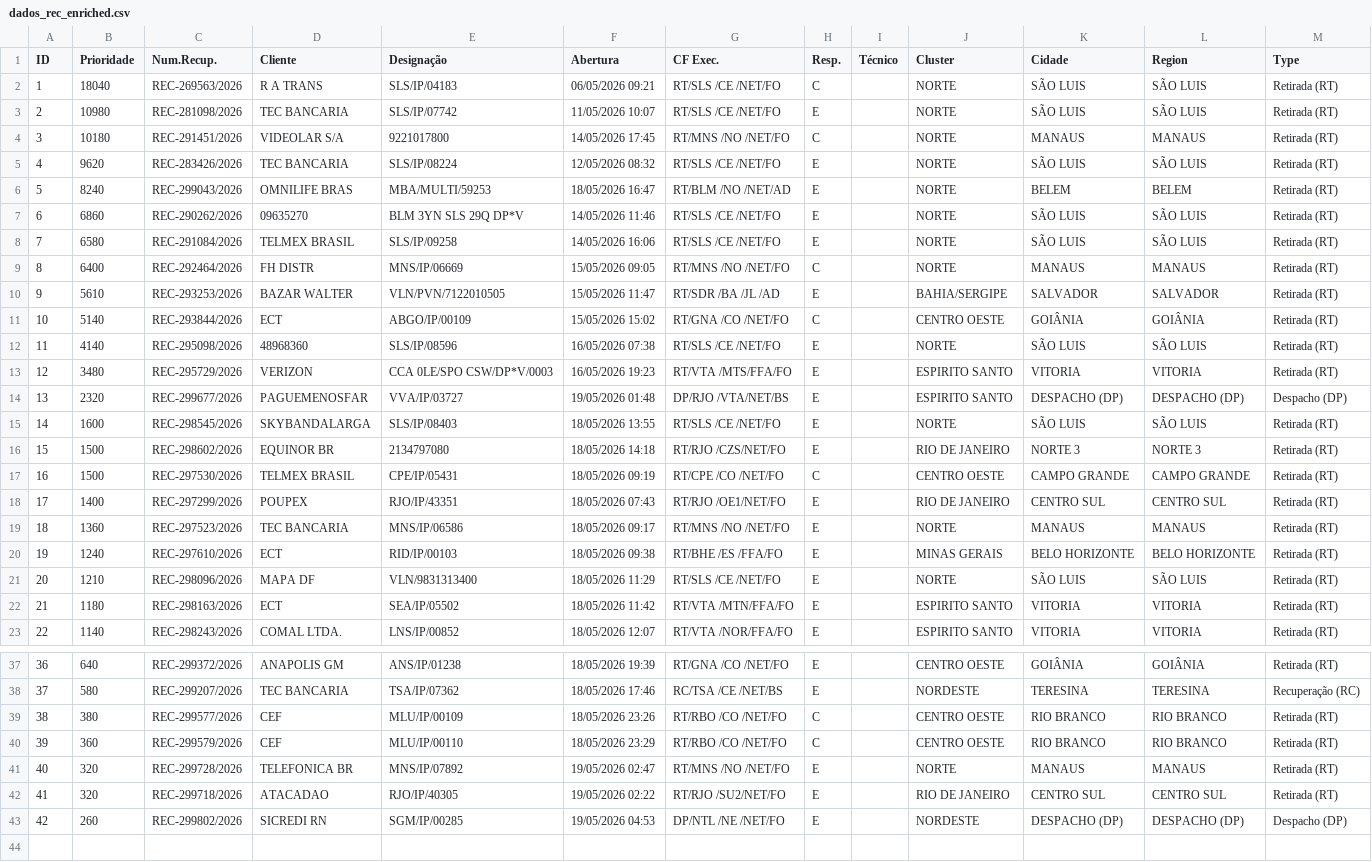
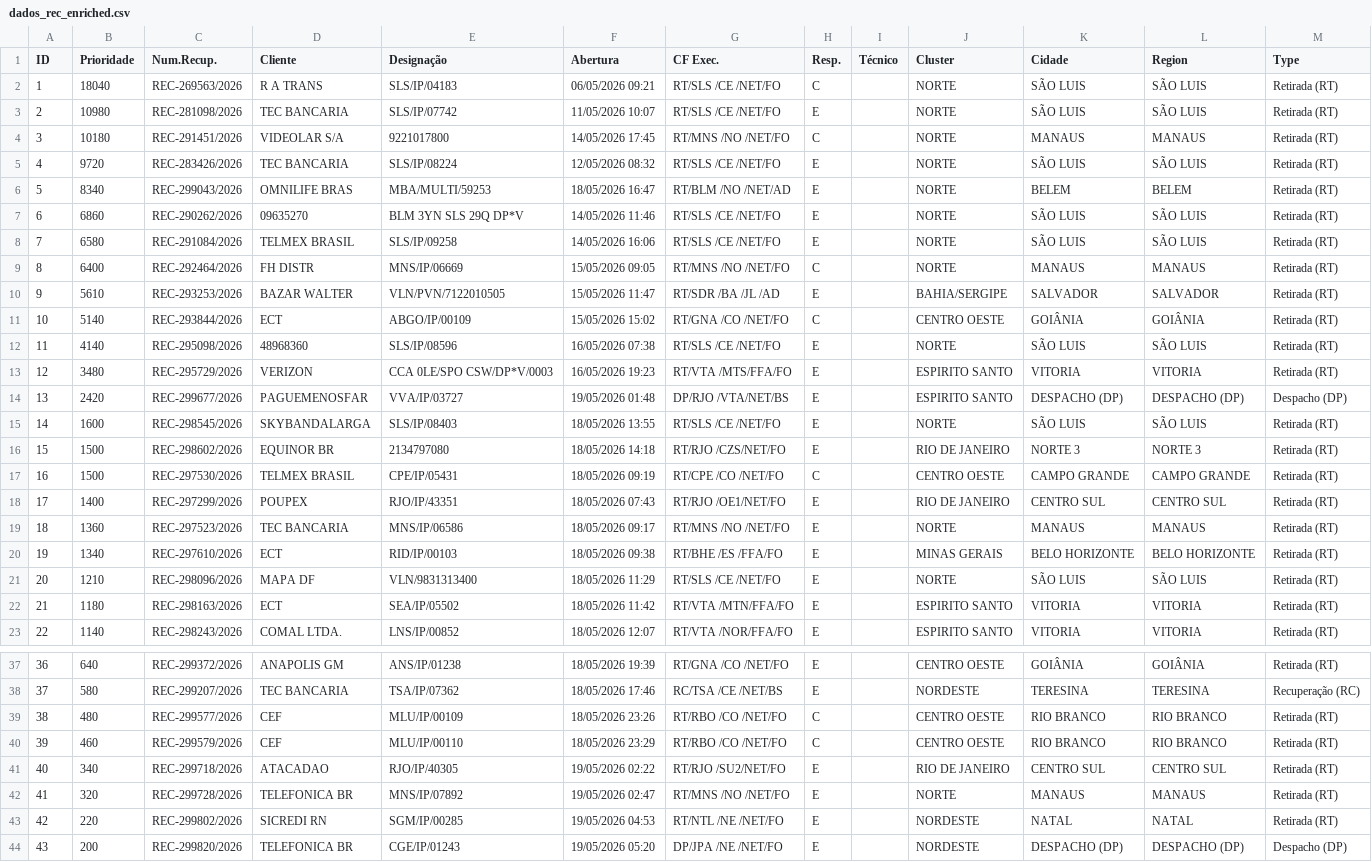
Before and after one commit to cpralonrj-pralon/embratel-sir, a CSV file: dados_rec_enriched.csv, drawn as a sheet; only a part is shown, gaps mark what is left out; removed rows and columns are numbered as before the commit, all else as after; the diff names each change by its address in the sheet, - before the commit and + after, or states it on an @@ line.

Commit message:
📊 Dados atualizados - 19/05/2026 05:43

```diff
--- a/dados_rec_enriched.csv
+++ b/dados_rec_enriched.csv
-B5 (Prioridade): 9620
+B5 (Prioridade): 9720
-B6 (Prioridade): 8240
+B6 (Prioridade): 8340
-B14 (Prioridade): 2320
+B14 (Prioridade): 2420
-B20 (Prioridade): 1240
+B20 (Prioridade): 1340
-B39 (Prioridade): 380
+B39 (Prioridade): 480
-B40 (Prioridade): 360
+B40 (Prioridade): 460
+row 41: 40 | 340 | REC-299718/2026 | ATACADAO | RJO/IP/40305 | 19/05/2026 02:22 | RT/RJO /SU2/NET/FO | E |  | RIO DE JANEIRO | CENTRO SUL | CENTRO SUL | Retirada (RT)
@@ column A (ID) renumbered in row 42 @@
-row 42: 41 | 320 | REC-299718/2026 | ATACADAO | RJO/IP/40305 | 19/05/2026 02:22 | RT/RJO /SU2/NET/FO | E |  | RIO DE JANEIRO | CENTRO SUL | CENTRO SUL | Retirada (RT)
-B43 (Prioridade): 260
+B43 (Prioridade): 220
-G43 (CF Exec.): DP/NTL /NE /NET/FO
+G43 (CF Exec.): RT/NTL /NE /NET/FO
-K43 (Cidade): DESPACHO (DP)
+K43 (Cidade): NATAL
-L43 (Region): DESPACHO (DP)
+L43 (Region): NATAL
-M43 (Type): Despacho (DP)
+M43 (Type): Retirada (RT)
+row 44: 43 | 200 | REC-299820/2026 | TELEFONICA BR | CGE/IP/01243 | 19/05/2026 05:20 | DP/JPA /NE /NET/FO | E |  | NORDESTE | DESPACHO (DP) | DESPACHO (DP) | Despacho (DP)
```
Also changed, not shown: dados_ral.csv, dados_ral_enriched.csv, 2 other files.
